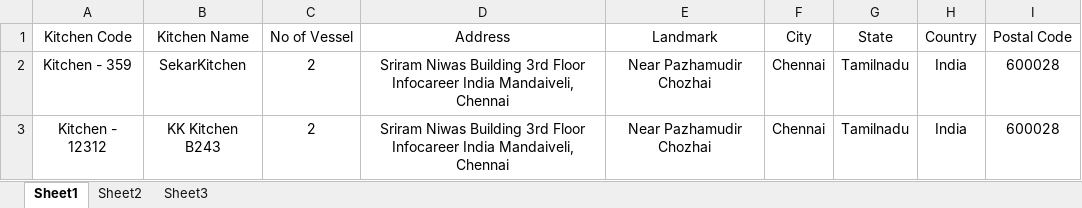
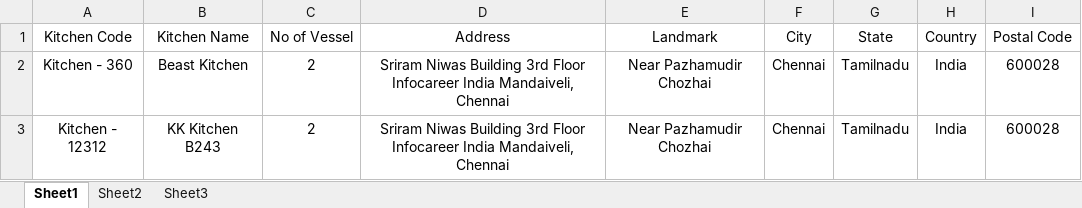
Before and after one commit to QA-InfoCareer/PickDropFleet, an Excel workbook: src/main/resources/AddKitchen.xlsx, sheet Sheet1, drawn as a sheet; values as stored, in another font and other column widths than the file's, no borders; the diff names each change by its address in the sheet, - before the commit and + after, or states it on an @@ line.

```diff
--- a/src/main/resources/AddKitchen.xlsx (sheet Sheet1)
+++ b/src/main/resources/AddKitchen.xlsx (sheet Sheet1)
-A2 (Kitchen Code): Kitchen - 359
+A2 (Kitchen Code): Kitchen - 360
-B2 (Kitchen Name): SekarKitchen
+B2 (Kitchen Name): Beast Kitchen
```
Also changed, not shown: src/main/resources/AddUser.xlsx, src/main/resources/Adddriver.xlsx, 51 other files.
